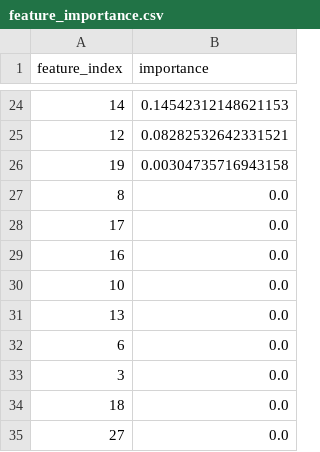
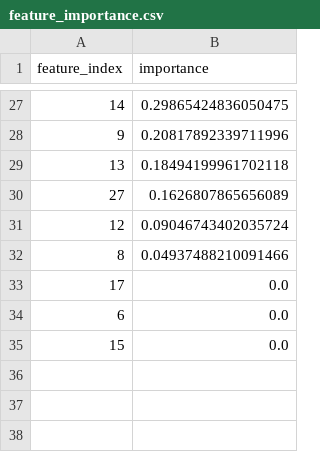
Before and after one commit to semkjaer/network_prediction, a CSV file: finetuning/catboost_accuracy_grid_results/feature_importance.csv, drawn as a sheet; only a part is shown, gaps mark what is left out; the diff covers the shown part only.

```diff
--- a/finetuning/catboost_accuracy_grid_results/feature_importance.csv
+++ b/finetuning/catboost_accuracy_grid_results/feature_importance.csv
@@ -24,12 +27,9 @@ feature_index,importance
-14,0.14542312148621153
-12,0.08282532642331521
-19,0.00304735716943158
-8,0.0
+14,0.29865424836050475
+9,0.20817892339711996
+13,0.18494199961702118
+27,0.1626807865656089
+12,0.09046743402035724
+8,0.04937488210091466
 17,0.0
-16,0.0
-10,0.0
-13,0.0
 6,0.0
-3,0.0
-18,0.0
-27,0.0
+15,0.0
```
Also changed, not shown: 15 added rows, 12 removed rows and 10 edited cells elsewhere in this file, finetuning/catboost_accuracy_grid_results/grid_search_results.csv, finetuning/finetuned_model_evaluation/feature_importance/native_feature_importance.csv, 50 other files.
